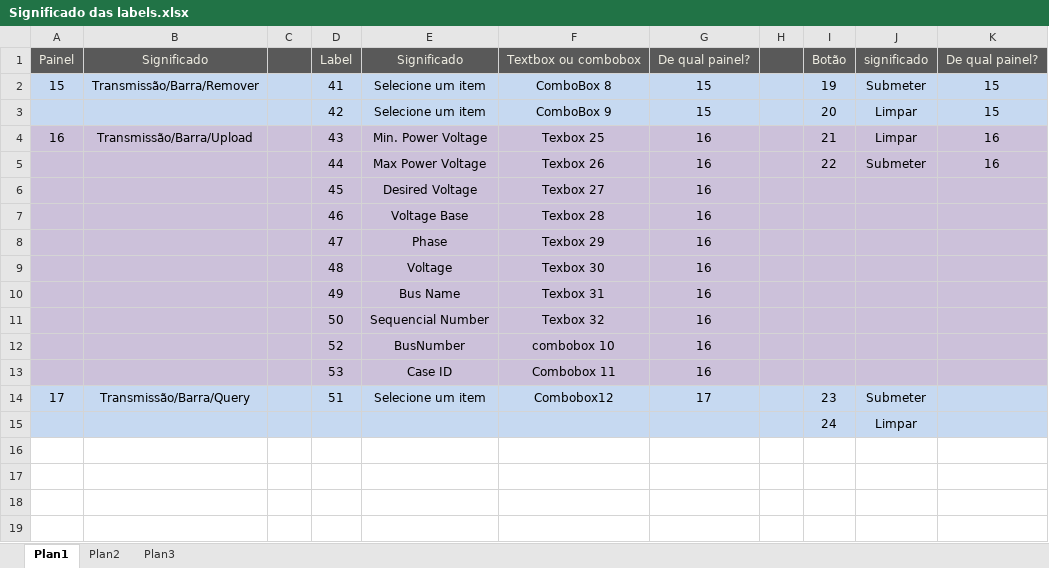
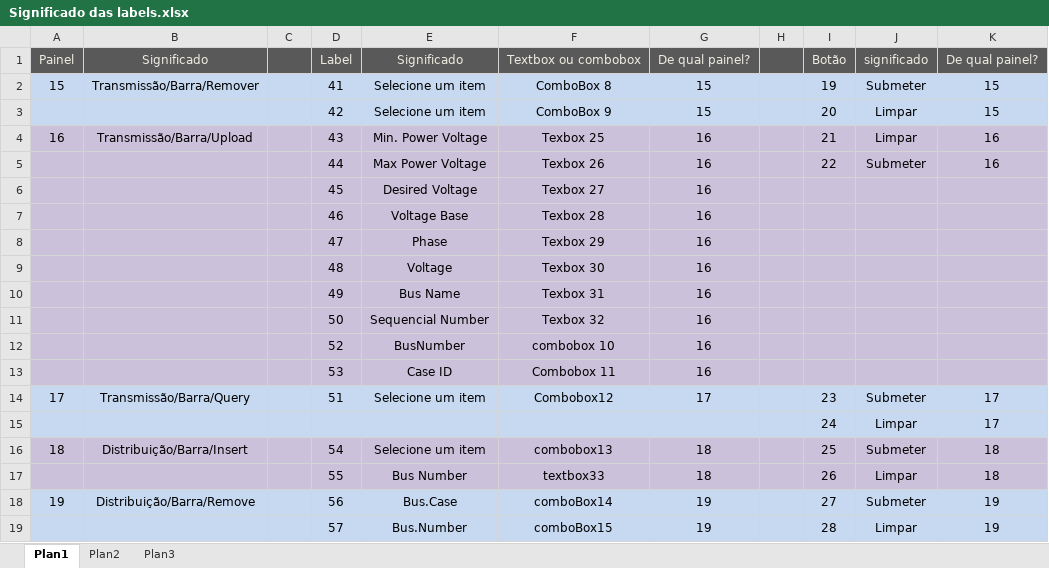
Before and after one commit to IgorMirandola/Sistema-Banco-Igor, an Excel workbook: WindowsApplication1/Significado das labels.xlsx, sheet Plan1, drawn as a sheet; values as stored, in another font and other column widths than the file's, no borders; the diff names each change by its address in the sheet, - before the commit and + after, or states it on an @@ line.

Commit message:
Bugs concertados. Remove Distr. Bus. Database adicionado

```diff
--- a/WindowsApplication1/Significado das labels.xlsx (sheet Plan1)
+++ b/WindowsApplication1/Significado das labels.xlsx (sheet Plan1)
-K14:K15: (empty)
+K14:K15: 17
+row 16: 18 | Distribuição/Barra/Insert |  | 54 | Selecione um item | combobox13 | 18 |  | 25 | Submeter | 18
+row 17:  |  |  | 55 | Bus Number | textbox33 | 18 |  | 26 | Limpar | 18
+row 18: 19 | Distribuição/Barra/Remove |  | 56 | Bus.Case | comboBox14 | 19 |  | 27 | Submeter | 19
+row 19:  |  |  | 57 | Bus.Number | comboBox15 | 19 |  | 28 | Limpar | 19
```
Also changed, not shown: 14 other files.
